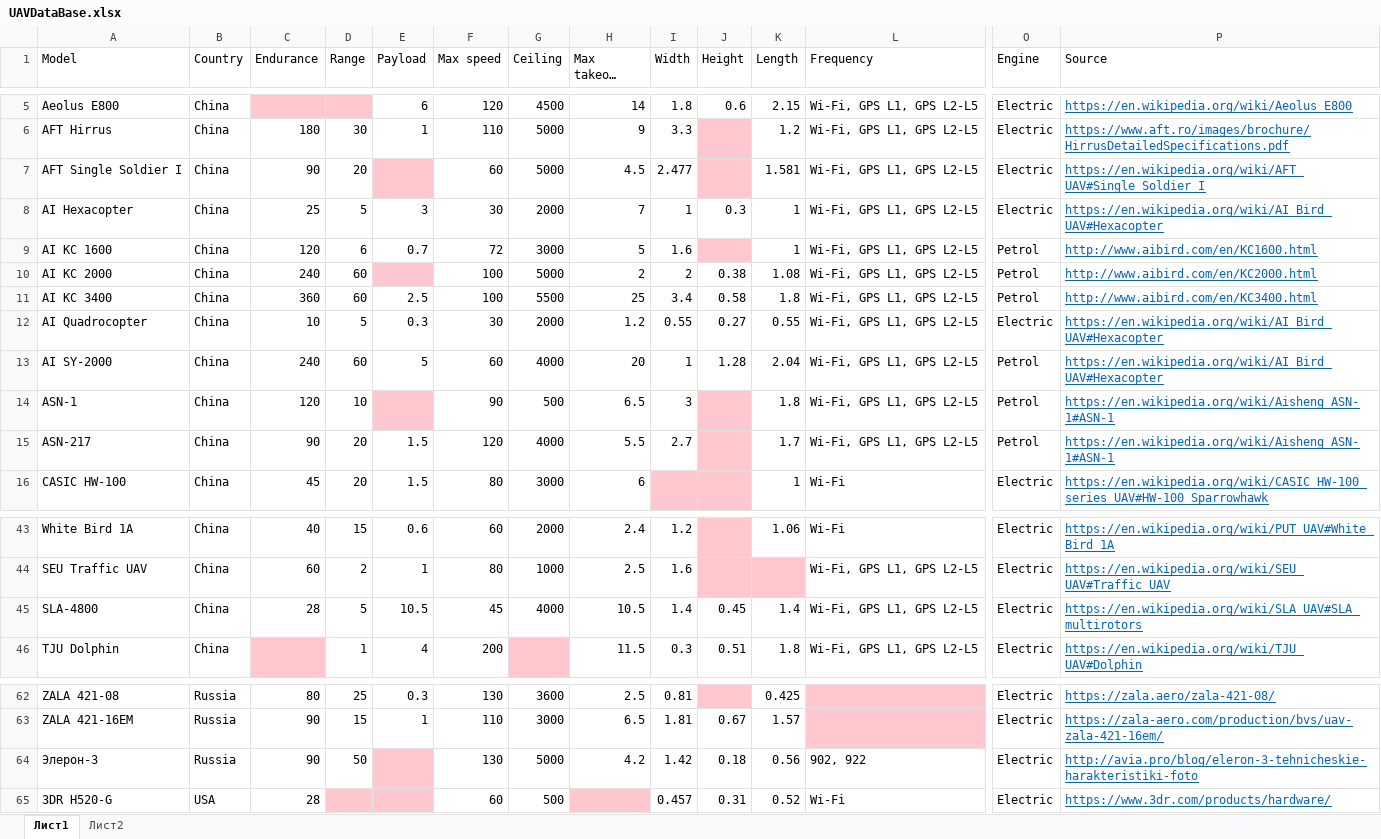
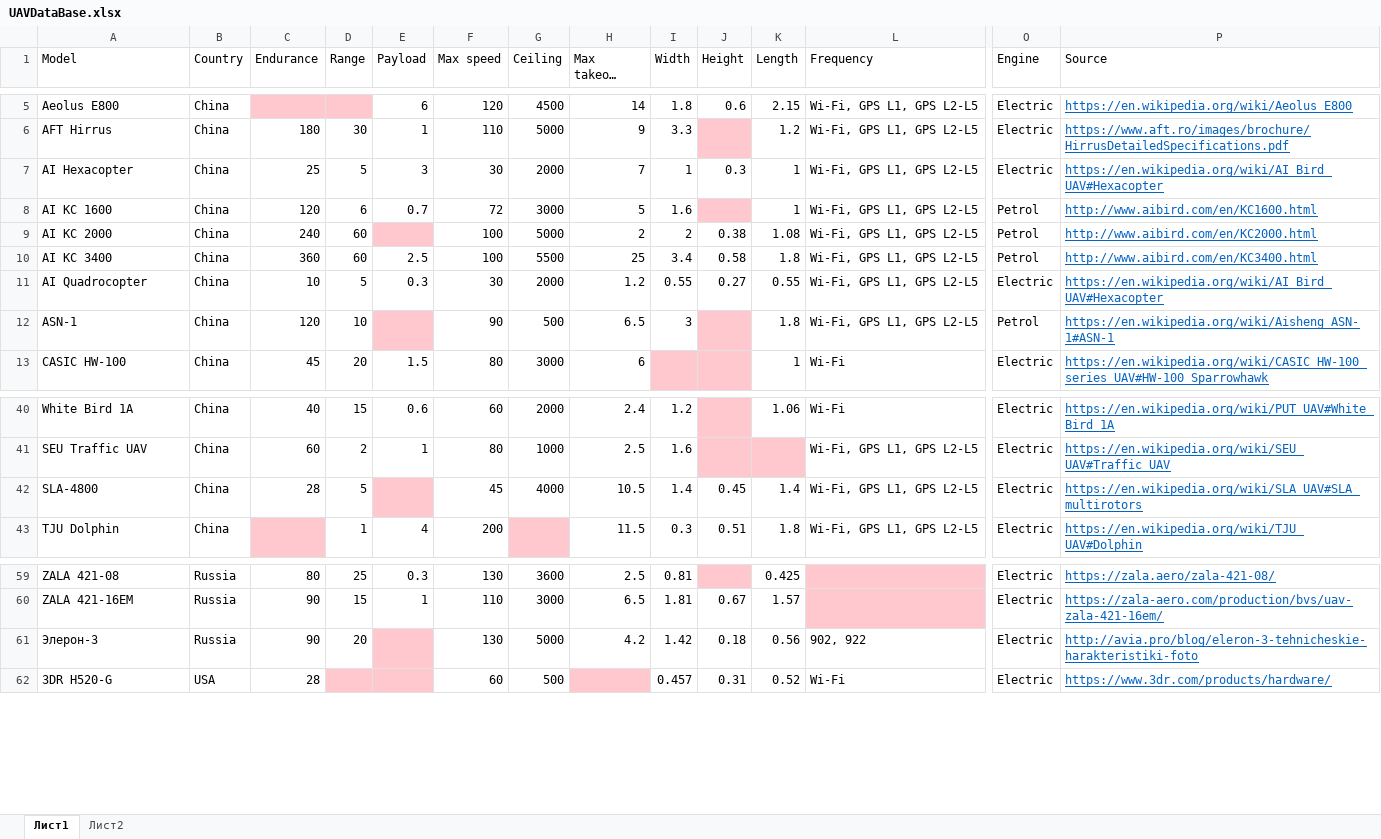
Before and after one commit to unexpectedCoder/UAVDataList, an Excel workbook: data/UAVDataBase.xlsx, sheet Лист1, drawn as a sheet; only a part is shown, gaps mark what is left out; long unchanged cells end in …; values as stored, in another font and other column widths than the file's, no borders; removed rows and columns are numbered as before the commit, all else as after; rows hold the shown columns only; the diff names each change by its address in the sheet, - before the commit and + after, or states it on an @@ line.

```diff
--- a/data/UAVDataBase.xlsx (sheet Лист1)
+++ b/data/UAVDataBase.xlsx (sheet Лист1)
-row 7: AFT Single Soldier I | China | 90 | 20 |  | 60 | 5000 | 4.5 | 2.477 |  | 1.581 | Wi-Fi, GPS L1, GPS L2-L5 | Electric | https://en.wikipedia.org/wiki/AFT_UAV#Single_Soldier_I
-row 13: AI SY-2000 | China | 240 | 60 | 5 | 60 | 4000 | 20 | 1 | 1.28 | 2.04 | Wi-Fi, GPS L1, GPS L2-L5 | Petrol | https://en.wikipedia.org/wiki/AI_Bird_UAV#Hexacopter
-row 15: ASN-217 | China | 90 | 20 | 1.5 | 120 | 4000 | 5.5 | 2.7 |  | 1.7 | Wi-Fi, GPS L1, GPS L2-L5 | Petrol | https://en.wikipedia.org/wiki/Aisheng_ASN-1#ASN-1
-E42 (Payload): 10.5
+E42 (Payload): (empty)
-E42 fill: none
+E42 fill: #FFC7CE
-D61 (Range): 50
+D61 (Range): 20
```
Also changed, not shown: 3 other files.
